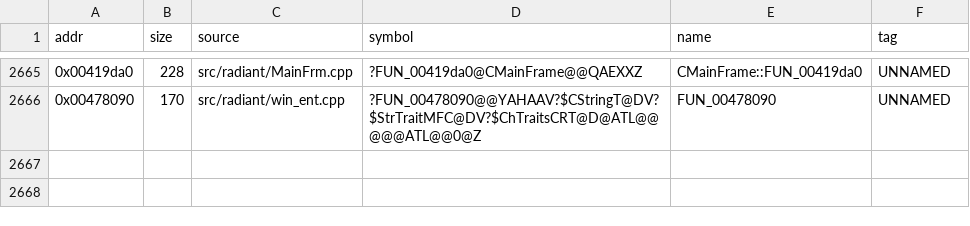
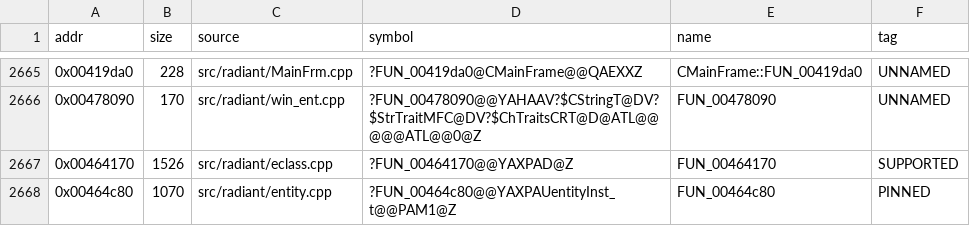
Before and after one commit to nawaftahir/cod2_wip, a TSV file: ledger/matches.tsv, drawn as a sheet; only a part is shown, gaps mark what is left out; the diff names each change by its address in the sheet, - before the commit and + after, or states it on an @@ line.

```diff
--- a/ledger/matches.tsv
+++ b/ledger/matches.tsv
+row 2667: 0x00464170 | 1526 | src/radiant/eclass.cpp | ?FUN_00464170@@YAXPAD@Z | FUN_00464170 | SUPPORTED
+row 2668: 0x00464c80 | 1070 | src/radiant/entity.cpp | ?FUN_00464c80@@YAXPAUentityInst_t@@PAM1@Z | FUN_00464c80 | PINNED
```
Also changed, not shown: ledger/defer.tsv, 3 other files.
